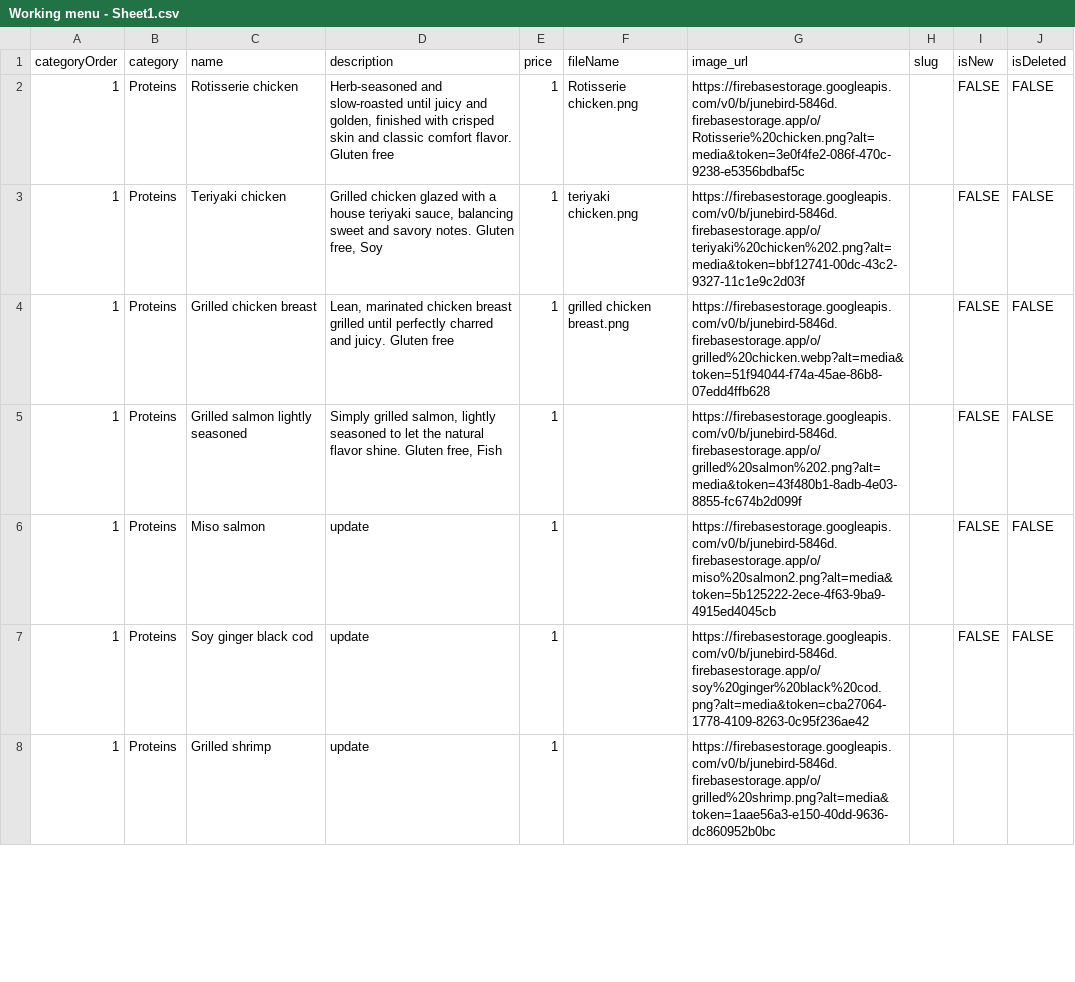
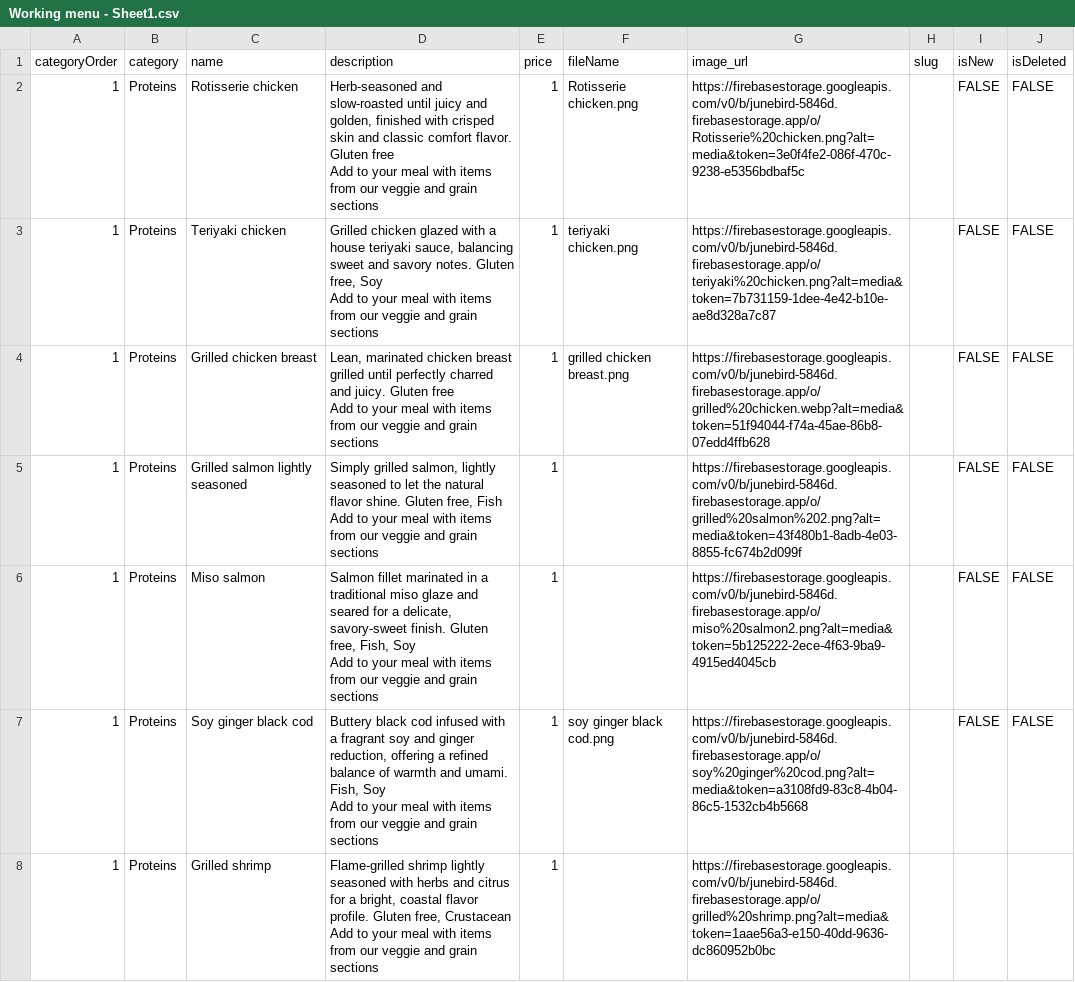
Before and after one commit to megrose/junebird, a CSV file: scripts/Working menu - Sheet1.csv, drawn as a sheet; only a part is shown; the diff covers the shown part only.

Commit message:
Update menu

```diff
--- a/scripts/Working menu - Sheet1.csv
+++ b/scripts/Working menu - Sheet1.csv
@@ -1,8 +1,22 @@
 categoryOrder,category,name,description,price,fileName,image_url,slug,isNew,isDeleted
-1,Proteins,Rotisserie chicken ,"Herb-seasoned and slow-roasted until juicy and golden, finished with crisped skin and classic comfort flavor. Gluten free",1,Rotisserie chicken.png,https://firebasestorage.googleapis.com/v0/b/junebird-5846d.firebasestorage.app/o/Rotisserie%20chicken.png?alt=media&token=3e0f4fe2-086f-470c-9238-e5356bdbaf5c,,FALSE,FALSE
-1,Proteins,Teriyaki chicken,"Grilled chicken glazed with a house teriyaki sauce, balancing sweet and savory notes. Gluten free, Soy ",1,teriyaki chicken.png,https://firebasestorage.googleapis.com/v0/b/junebird-5846d.firebasestorage.app/o/teriyaki%20chicken%202.png?alt=media&token=bbf12741-00dc-43c2-9327-11c1e9c2d03f,,FALSE,FALSE
-1,Proteins,Grilled chicken breast,"Lean, marinated chicken breast grilled until perfectly charred and juicy. Gluten free",1,grilled chicken breast.png,https://firebasestorage.googleapis.com/v0/b/junebird-5846d.firebasestorage.app/o/grilled%20chicken.webp?alt=media&token=51f94044-f74a-45ae-86b8-07edd4ffb628,,FALSE,FALSE
-1,Proteins,Grilled salmon lightly seasoned,"Simply grilled salmon, lightly seasoned to let the natural flavor shine. Gluten free, Fish ",1,,https://firebasestorage.googleapis.com/v0/b/junebird-5846d.firebasestorage.app/o/grilled%20salmon%202.png?alt=media&token=43f480b1-8adb-4e03-8855-fc674b2d099f,,FALSE,FALSE
-1,Proteins,Miso salmon,update,1,,https://firebasestorage.googleapis.com/v0/b/junebird-5846d.firebasestorage.app/o/miso%20salmon2.png?alt=media&token=5b125222-2ece-4f63-9ba9-4915ed4045cb,,FALSE,FALSE
-1,Proteins,Soy ginger black cod,update,1,,https://firebasestorage.googleapis.com/v0/b/junebird-5846d.firebasestorage.app/o/soy%20ginger%20black%20cod.png?alt=media&token=cba27064-1778-4109-8263-0c95f236ae42,,FALSE,FALSE
-1,Proteins,Grilled shrimp,update,1,,https://firebasestorage.googleapis.com/v0/b/junebird-5846d.firebasestorage.app/o/grilled%20shrimp.png?alt=media&token=1aae56a3-e150-40dd-9636-dc860952b0bc,,,
+1,Proteins,Rotisserie chicken ,"Herb-seasoned and slow-roasted until juicy and golden, finished with crisped skin and classic comfort flavor. Gluten free
+
+Add to your meal with items from our veggie and grain sections",1,Rotisserie chicken.png,https://firebasestorage.googleapis.com/v0/b/junebird-5846d.firebasestorage.app/o/Rotisserie%20chicken.png?alt=media&token=3e0f4fe2-086f-470c-9238-e5356bdbaf5c,,FALSE,FALSE
+1,Proteins,Teriyaki chicken,"Grilled chicken glazed with a house teriyaki sauce, balancing sweet and savory notes. Gluten free, Soy
+
+Add to your meal with items from our veggie and grain sections",1,teriyaki chicken.png,https://firebasestorage.googleapis.com/v0/b/junebird-5846d.firebasestorage.app/o/teriyaki%20chicken.png?alt=media&token=7b731159-1dee-4e42-b10e-ae8d328a7c87,,FALSE,FALSE
+1,Proteins,Grilled chicken breast,"Lean, marinated chicken breast grilled until perfectly charred and juicy. Gluten free
+
+Add to your meal with items from our veggie and grain sections",1,grilled chicken breast.png,https://firebasestorage.googleapis.com/v0/b/junebird-5846d.firebasestorage.app/o/grilled%20chicken.webp?alt=media&token=51f94044-f74a-45ae-86b8-07edd4ffb628,,FALSE,FALSE
+1,Proteins,Grilled salmon lightly seasoned,"Simply grilled salmon, lightly seasoned to let the natural flavor shine. Gluten free, Fish
+
+Add to your meal with items from our veggie and grain sections",1,,https://firebasestorage.googleapis.com/v0/b/junebird-5846d.firebasestorage.app/o/grilled%20salmon%202.png?alt=media&token=43f480b1-8adb-4e03-8855-fc674b2d099f,,FALSE,FALSE
+1,Proteins,Miso salmon,"Salmon fillet marinated in a traditional miso glaze and seared for a delicate, savory-sweet finish. Gluten free, Fish, Soy
+
+Add to your meal with items from our veggie and grain sections",1,,https://firebasestorage.googleapis.com/v0/b/junebird-5846d.firebasestorage.app/o/miso%20salmon2.png?alt=media&token=5b125222-2ece-4f63-9ba9-4915ed4045cb,,FALSE,FALSE
+1,Proteins,Soy ginger black cod,"Buttery black cod infused with a fragrant soy and ginger reduction, offering a refined balance of warmth and umami. Fish, Soy
+
+Add to your meal with items from our veggie and grain sections",1,soy ginger black cod.png,https://firebasestorage.googleapis.com/v0/b/junebird-5846d.firebasestorage.app/o/soy%20ginger%20cod.png?alt=media&token=a3108fd9-83c8-4b04-86c5-1532cb4b5668,,FALSE,FALSE
+1,Proteins,Grilled shrimp,"Flame-grilled shrimp lightly seasoned with herbs and citrus for a bright, coastal flavor profile. Gluten free, Crustacean
+
+Add to your meal with items from our veggie and grain sections",1,,https://firebasestorage.googleapis.com/v0/b/junebird-5846d.firebasestorage.app/o/grilled%20shrimp.png?alt=media&token=1aae56a3-e150-40dd-9636-dc860952b0bc,,,
```
Also changed, not shown: 3 added rows, 2 removed rows and 18 edited cells elsewhere in this file, 1 other file.
